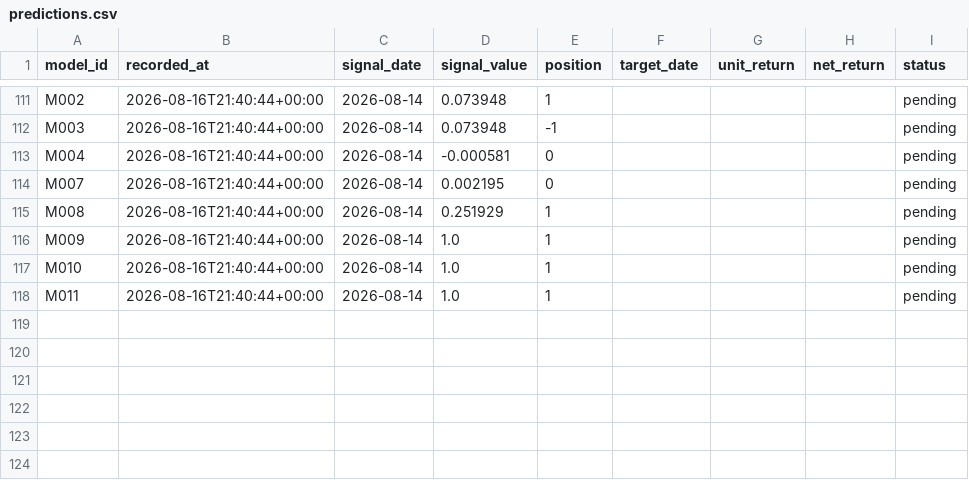
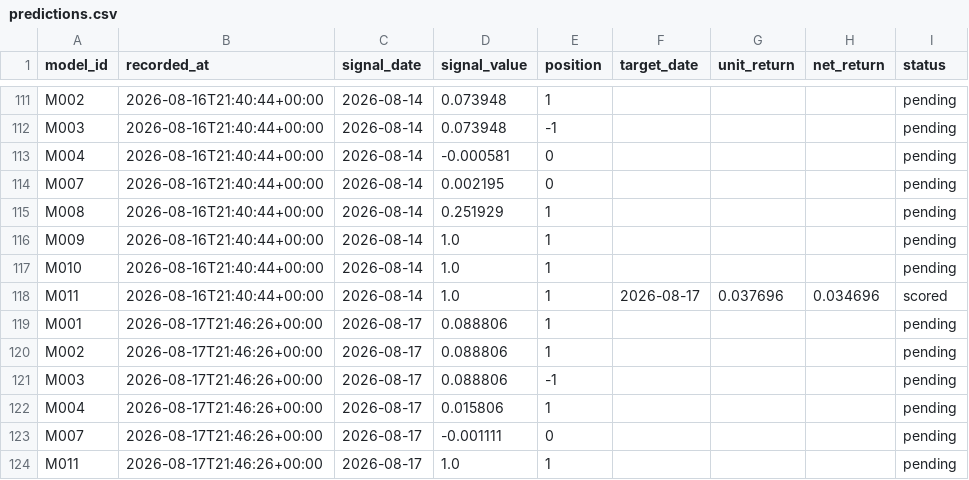
Before and after one commit to muse2002/tzalpha, a CSV file: data/predictions.csv, drawn as a sheet; only a part is shown, gaps mark what is left out.

```diff
--- a/data/predictions.csv
+++ b/data/predictions.csv
@@ -117,2 +117,8 @@ M009,2026-08-16T21:40:44+00:00,2026-08-14,1.0,1,,,,pending
 M010,2026-08-16T21:40:44+00:00,2026-08-14,1.0,1,,,,pending
-M011,2026-08-16T21:40:44+00:00,2026-08-14,1.0,1,,,,pending
+M011,2026-08-16T21:40:44+00:00,2026-08-14,1.0,1,2026-08-17,0.037696,0.034696,scored
+M001,2026-08-17T21:46:26+00:00,2026-08-17,0.088806,1,,,,pending
+M002,2026-08-17T21:46:26+00:00,2026-08-17,0.088806,1,,,,pending
+M003,2026-08-17T21:46:26+00:00,2026-08-17,0.088806,-1,,,,pending
+M004,2026-08-17T21:46:26+00:00,2026-08-17,0.015806,1,,,,pending
+M007,2026-08-17T21:46:26+00:00,2026-08-17,-0.001111,0,,,,pending
+M011,2026-08-17T21:46:26+00:00,2026-08-17,1.0,1,,,,pending
```
Also changed, not shown: 2 other files.
